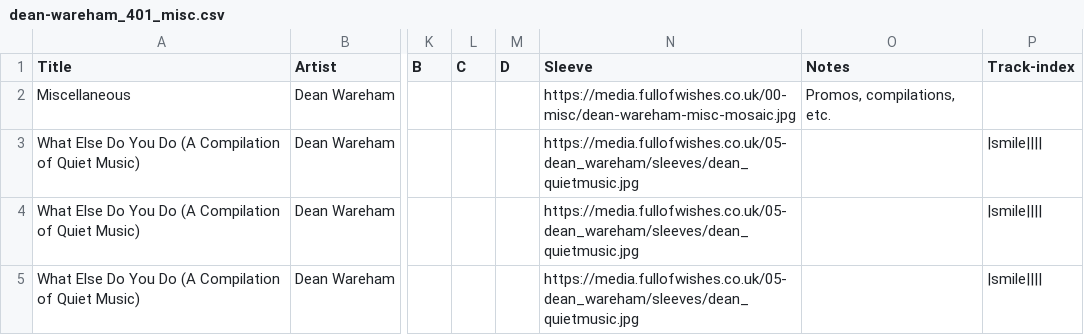
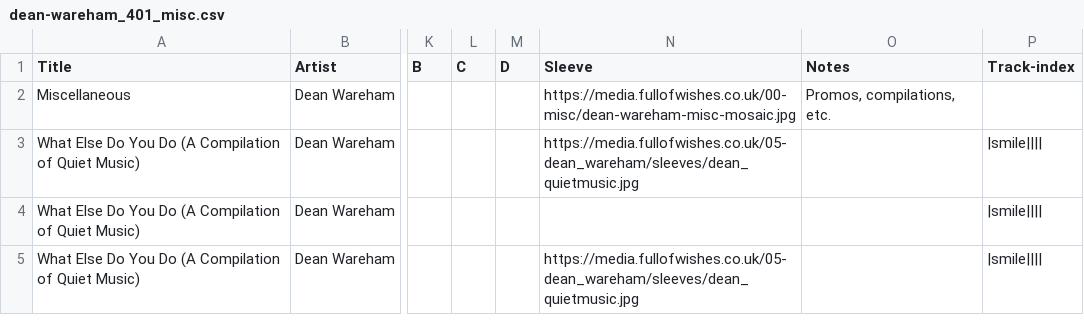
Before and after one commit to grange85/ahfow-database, a CSV file: _data/discography/dean-wareham_401_misc.csv, drawn as a sheet; only a part is shown, gaps mark what is left out; the diff covers the shown part only; the diff names each change by its address in the sheet, - before the commit and + after, or states it on an @@ line.

Commit message:
data updates

```diff
--- a/_data/discography/dean-wareham_401_misc.csv
+++ b/_data/discography/dean-wareham_401_misc.csv
-N4 (Sleeve): https://media.fullofwishes.co.uk/05-dean_wareham/sleeves/dean_quietmusic.jpg
+N4 (Sleeve): (empty)
```
Also changed, not shown: 1 added row and 2 edited cells elsewhere in this file.
